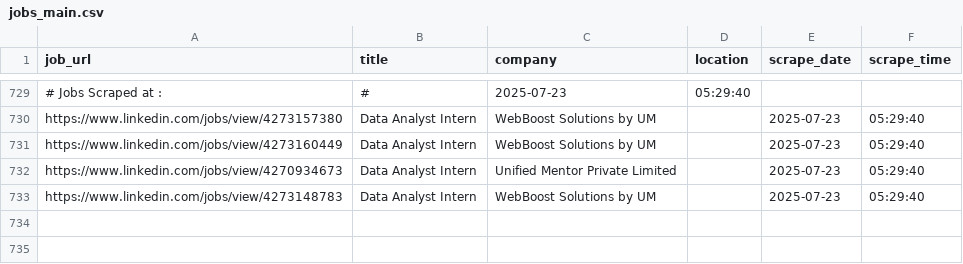
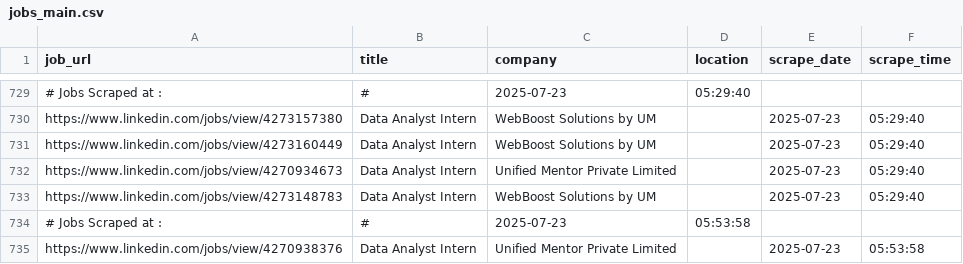
Before and after one commit to ANKIT0017/AUTO-search, a CSV file: jobs_main.csv, drawn as a sheet; only a part is shown, gaps mark what is left out; the diff names each change by its address in the sheet, - before the commit and + after, or states it on an @@ line.

```diff
--- a/jobs_main.csv
+++ b/jobs_main.csv
+row 734: # Jobs Scraped at : | # | 2025-07-23 | 05:53:58
+row 735: https://www.linkedin.com/jobs/view/4270938376 | Data Analyst Intern | Unified Mentor Private Limited |  | 2025-07-23 | 05:53:58
```
